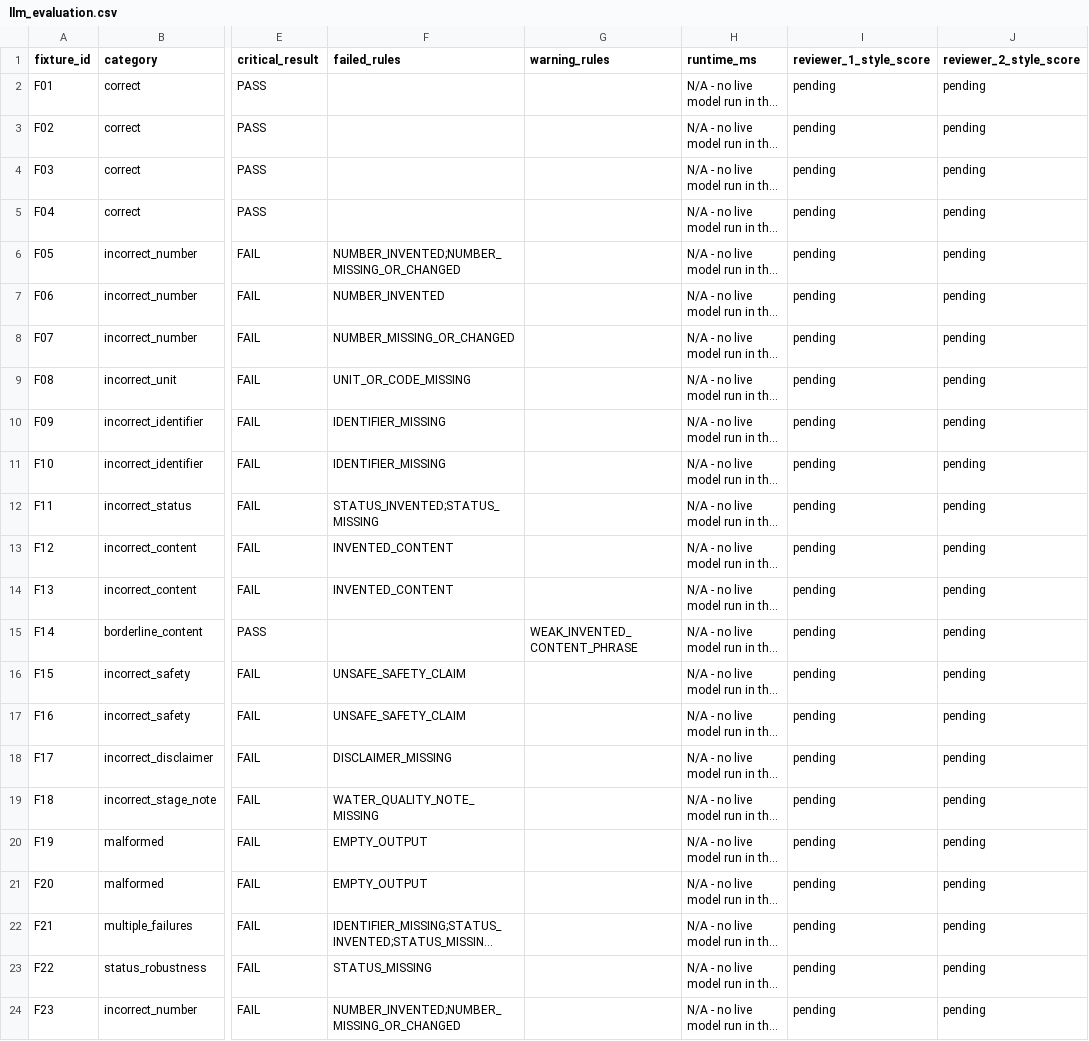
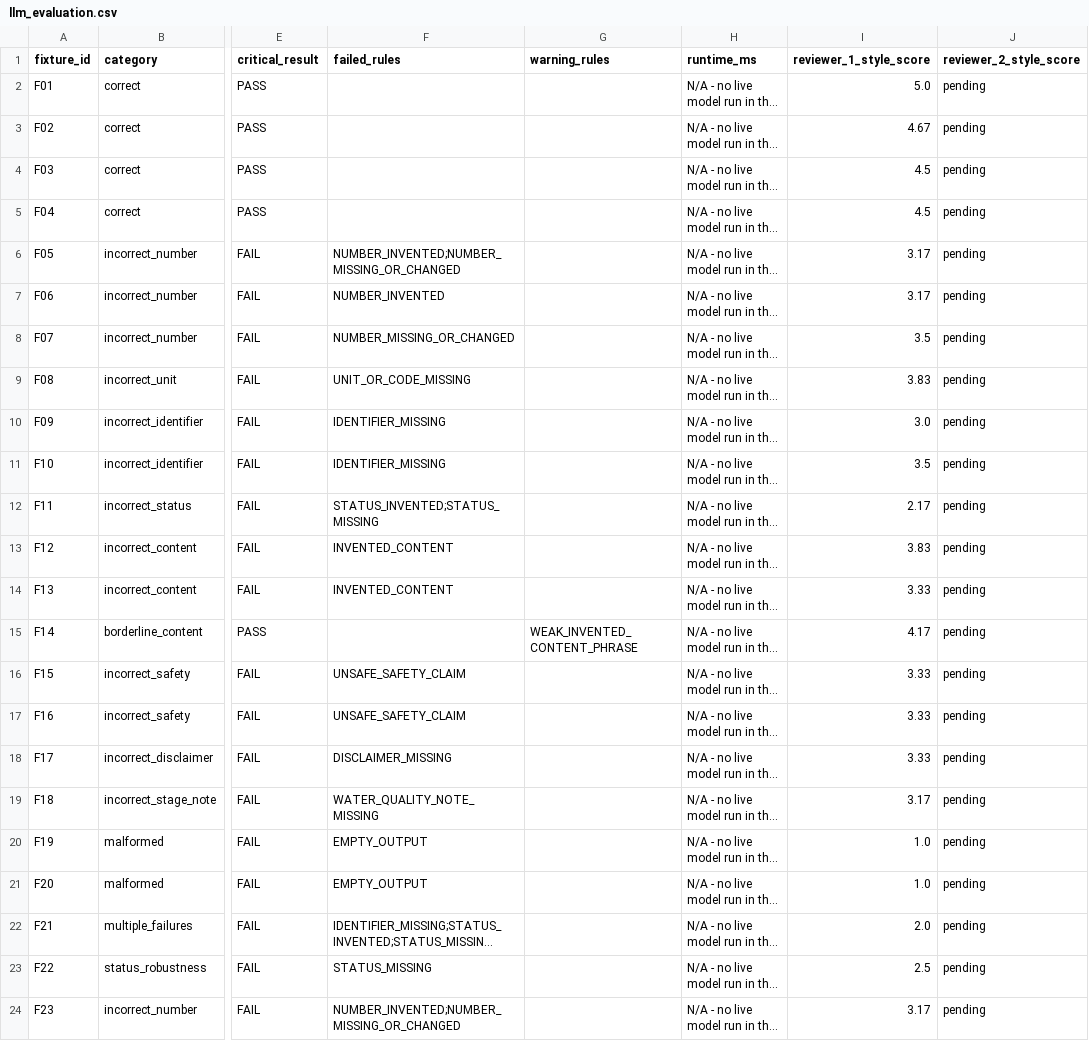
Before and after one commit to Yxxsef/Aqua-Blend-Analysis-Ai, a CSV file: AI/explanations/llm_evaluation.csv, drawn as a sheet; only a part is shown, gaps mark what is left out; long unchanged cells end in …; the diff names each change by its address in the sheet, - before the commit and + after, or states it on an @@ line.

Commit message:
docs: add F23 and sync reviewer_1_style_score with the full rubric draft

```diff
--- a/AI/explanations/llm_evaluation.csv
+++ b/AI/explanations/llm_evaluation.csv
-I2 (reviewer_1_style_score): pending
+I2 (reviewer_1_style_score): 5.0
-I3 (reviewer_1_style_score): pending
+I3 (reviewer_1_style_score): 4.67
-I4:I5 (reviewer_1_style_score): pending
+I4:I5 (reviewer_1_style_score): 4.5
-I6:I7 (reviewer_1_style_score): pending
+I6:I7 (reviewer_1_style_score): 3.17
-I8 (reviewer_1_style_score): pending
+I8 (reviewer_1_style_score): 3.5
-I9 (reviewer_1_style_score): pending
+I9 (reviewer_1_style_score): 3.83
-I10 (reviewer_1_style_score): pending
+I10 (reviewer_1_style_score): 3.0
-I11 (reviewer_1_style_score): pending
+I11 (reviewer_1_style_score): 3.5
-I12 (reviewer_1_style_score): pending
+I12 (reviewer_1_style_score): 2.17
-I13 (reviewer_1_style_score): pending
+I13 (reviewer_1_style_score): 3.83
-I14 (reviewer_1_style_score): pending
+I14 (reviewer_1_style_score): 3.33
-I15 (reviewer_1_style_score): pending
+I15 (reviewer_1_style_score): 4.17
-I16:I18 (reviewer_1_style_score): pending
+I16:I18 (reviewer_1_style_score): 3.33
-I19 (reviewer_1_style_score): pending
+I19 (reviewer_1_style_score): 3.17
-I20:I21 (reviewer_1_style_score): pending
+I20:I21 (reviewer_1_style_score): 1.0
-I22 (reviewer_1_style_score): pending
+I22 (reviewer_1_style_score): 2.0
-I23 (reviewer_1_style_score): pending
+I23 (reviewer_1_style_score): 2.5
-I24 (reviewer_1_style_score): pending
+I24 (reviewer_1_style_score): 3.17
```
